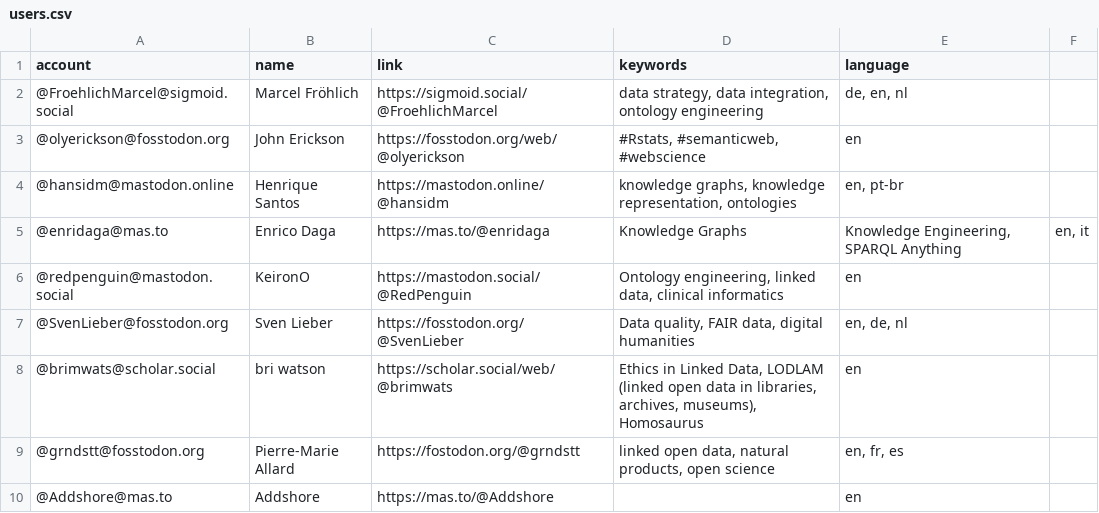
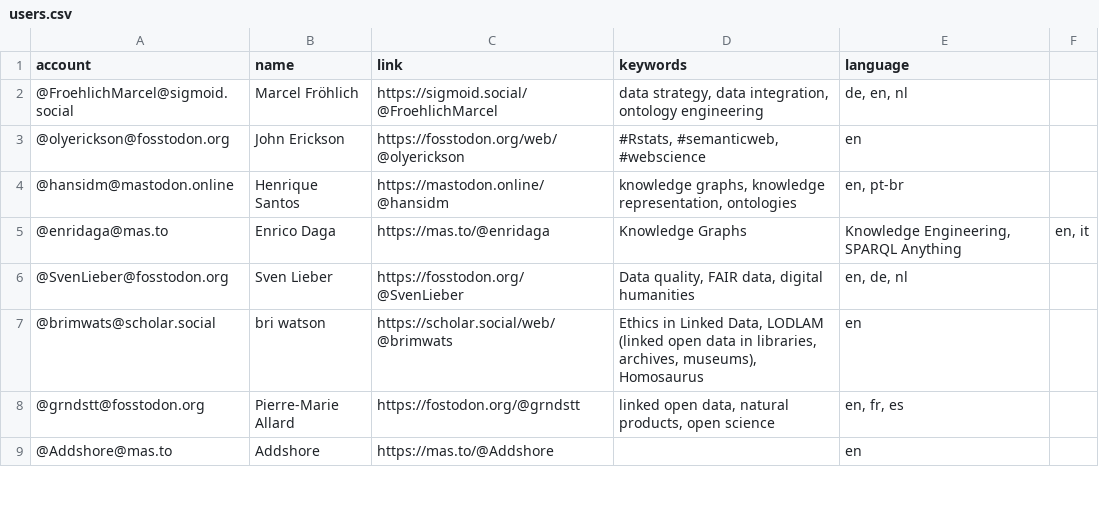
Before and after one commit to semantisch/SemanticWeb, a CSV file: resources/users.csv, drawn as a sheet; only a part is shown; the diff names each change by its address in the sheet, - before the commit and + after, or states it on an @@ line.

Commit message:
Update users.csv

```diff
--- a/resources/users.csv
+++ b/resources/users.csv
-row 6: @redpenguin@mastodon.social | KeironO | https://mastodon.social/@RedPenguin | Ontology engineering, linked data, clinical informatics | en
```
